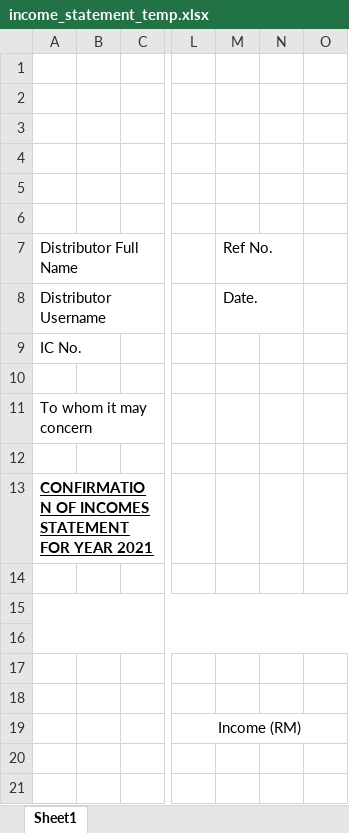
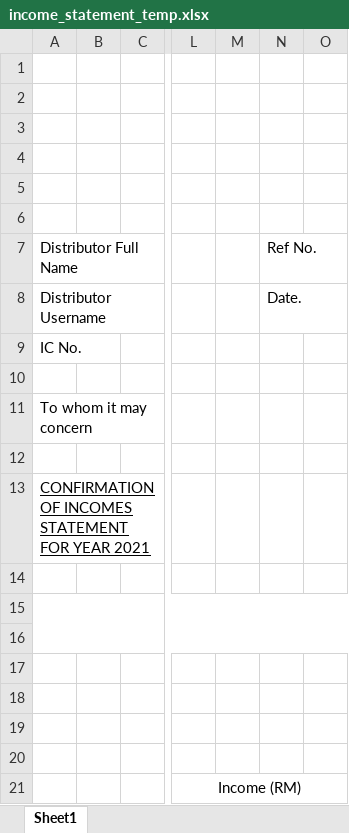
Before and after one commit to khoaiscity/vkids-docker, an Excel workbook: release/backend/go-space/storage/income_statement_temp.xlsx, sheet Sheet1, drawn as a sheet; only a part is shown, gaps mark what is left out; values as stored, in another font and other column widths than the file's, no borders; charts and pictures not drawn; removed rows and columns are numbered as before the commit, all else as after; rows hold the shown columns only; the diff names each change by its address in the sheet, - before the commit and + after, or states it on an @@ line.

Commit message:
cp58

```diff
--- a/release/backend/go-space/storage/income_statement_temp.xlsx (sheet Sheet1)
+++ b/release/backend/go-space/storage/income_statement_temp.xlsx (sheet Sheet1)
+column M, empty
-column N, empty
-A13 bold: on
+A13 bold: off
+row 18: (empty)
+row 19: (empty)
```
